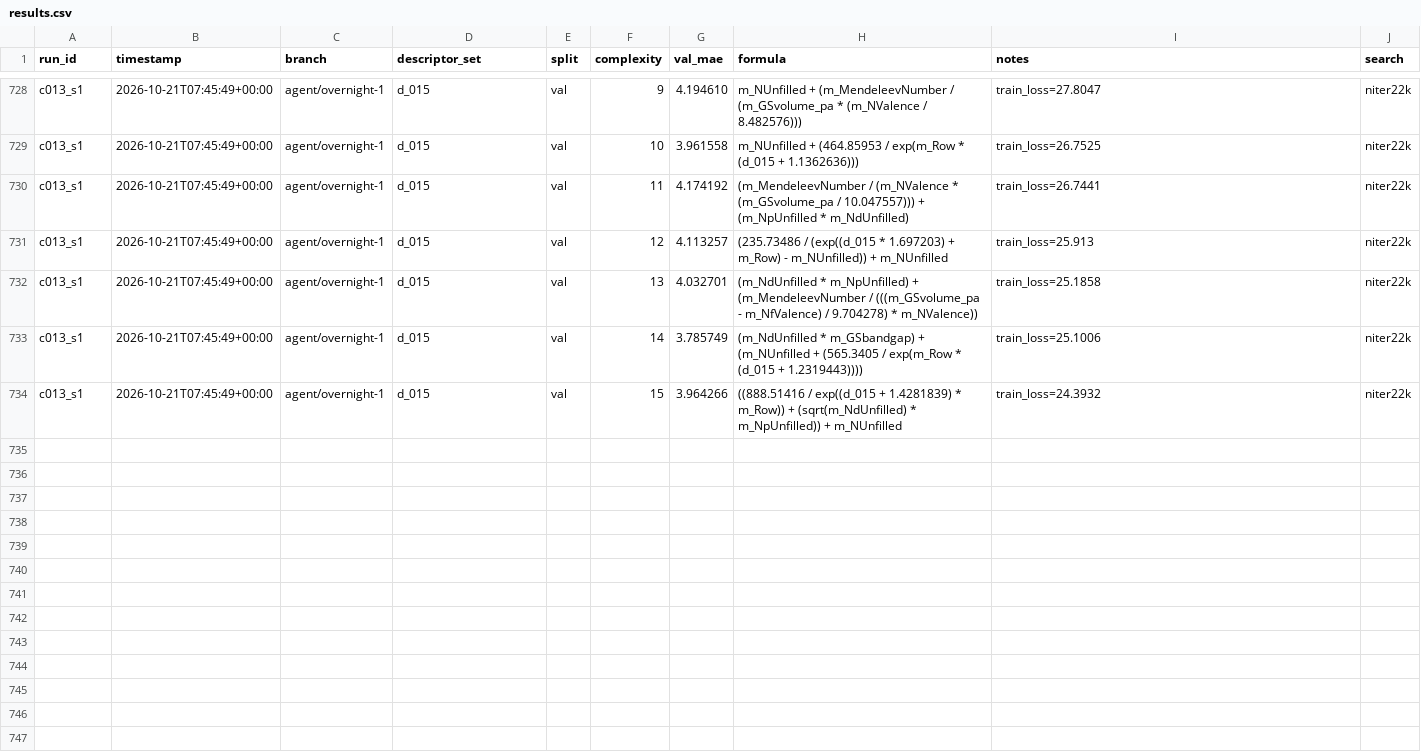
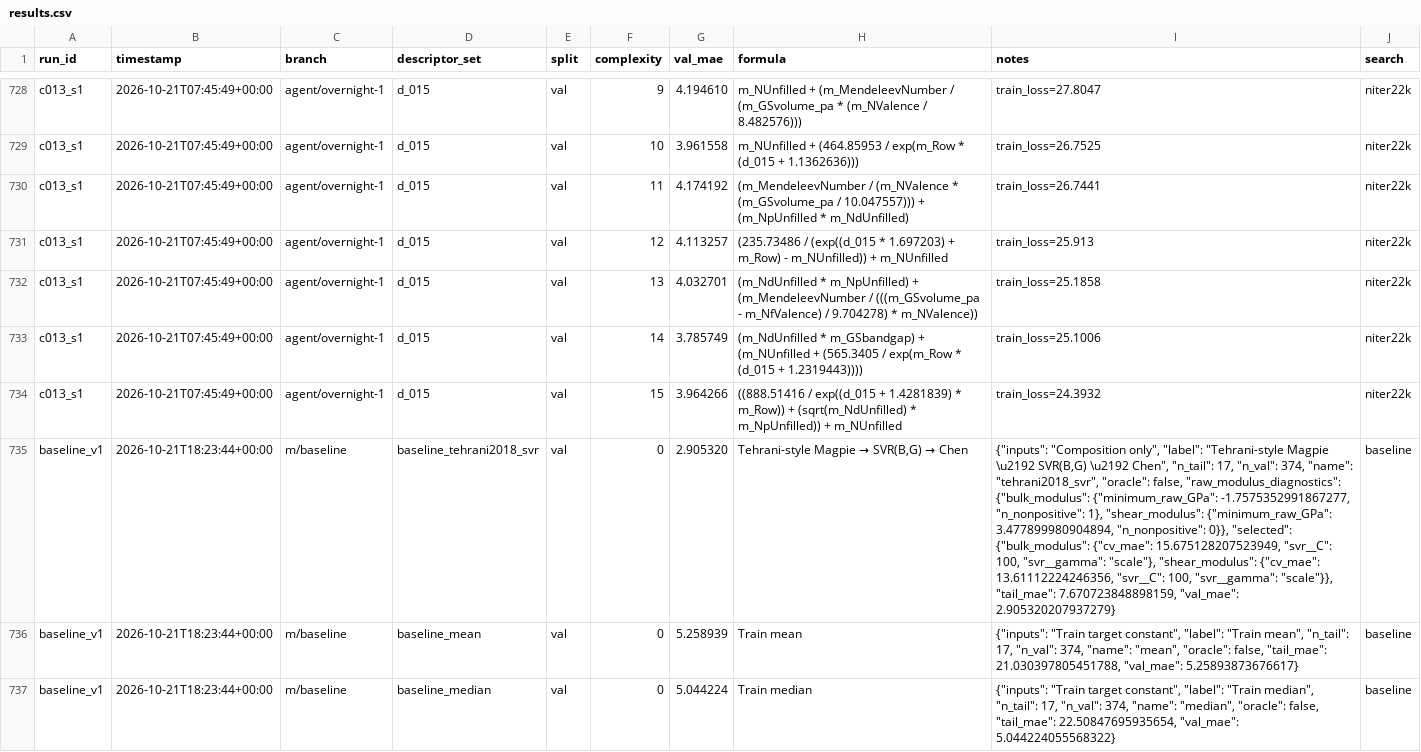
Before and after one commit to MKMiyagi/OSI-Hackathon-2026, a CSV file: ledger/results.csv, drawn as a sheet; only a part is shown, gaps mark what is left out; the diff covers the shown part only; the diff names each change by its address in the sheet, - before the commit and + after, or states it on an @@ line.

Commit message:
Implement declared grouped-CV composition baseline and oracle comparisons

```diff
--- a/ledger/results.csv
+++ b/ledger/results.csv
+row 735: baseline_v1 | 2026-10-21T18:23:44+00:00 | m/baseline | baseline_tehrani2018_svr | val | 0 | 2.905320 | Tehrani-style Magpie → SVR(B,G) → Chen | {"inputs": "Composition only", "label": "Tehrani-style Magpie \u2192 SVR(B,G) \u2192 Chen", "n_tail": 17, "n_val": 374, "name": "tehrani2018_svr", "oracle": false, "raw_modulus_diagnostics": {"bulk_modulus": {"minimum_raw_GPa": -1.7575352991867277, "n_nonpositive": 1}, "shear_modulus": {"minimum_raw_GPa": 3.477899980904894, "n_nonpositive": 0}}, "selected": {"bulk_modulus": {"cv_mae": 15.675128207523949, "svr__C": 100, "svr__gamma": "scale"}, "shear_modulus": {"cv_mae": 13.61112224246356, "svr__C": 100, "svr__gamma": "scale"}}, "tail_mae": 7.670723848898159, "val_mae": 2.905320207937279} | baseline
+row 736: baseline_v1 | 2026-10-21T18:23:44+00:00 | m/baseline | baseline_mean | val | 0 | 5.258939 | Train mean | {"inputs": "Train target constant", "label": "Train mean", "n_tail": 17, "n_val": 374, "name": "mean", "oracle": false, "tail_mae": 21.030397805451788, "val_mae": 5.25893873676617} | baseline
+row 737: baseline_v1 | 2026-10-21T18:23:44+00:00 | m/baseline | baseline_median | val | 0 | 5.044224 | Train median | {"inputs": "Train target constant", "label": "Train median", "n_tail": 17, "n_val": 374, "name": "median", "oracle": false, "tail_mae": 22.50847695935654, "val_mae": 5.044224055568322} | baseline
```
Also changed, not shown: 3 added rows elsewhere in this file, 4 other files.
